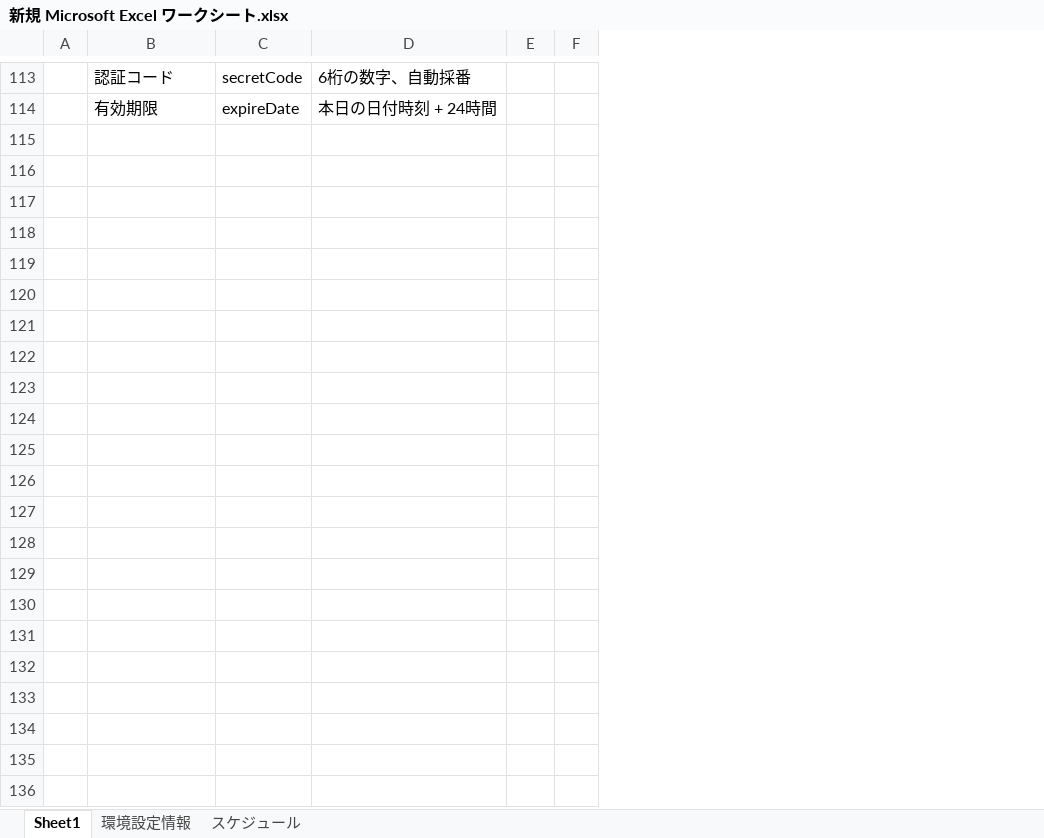
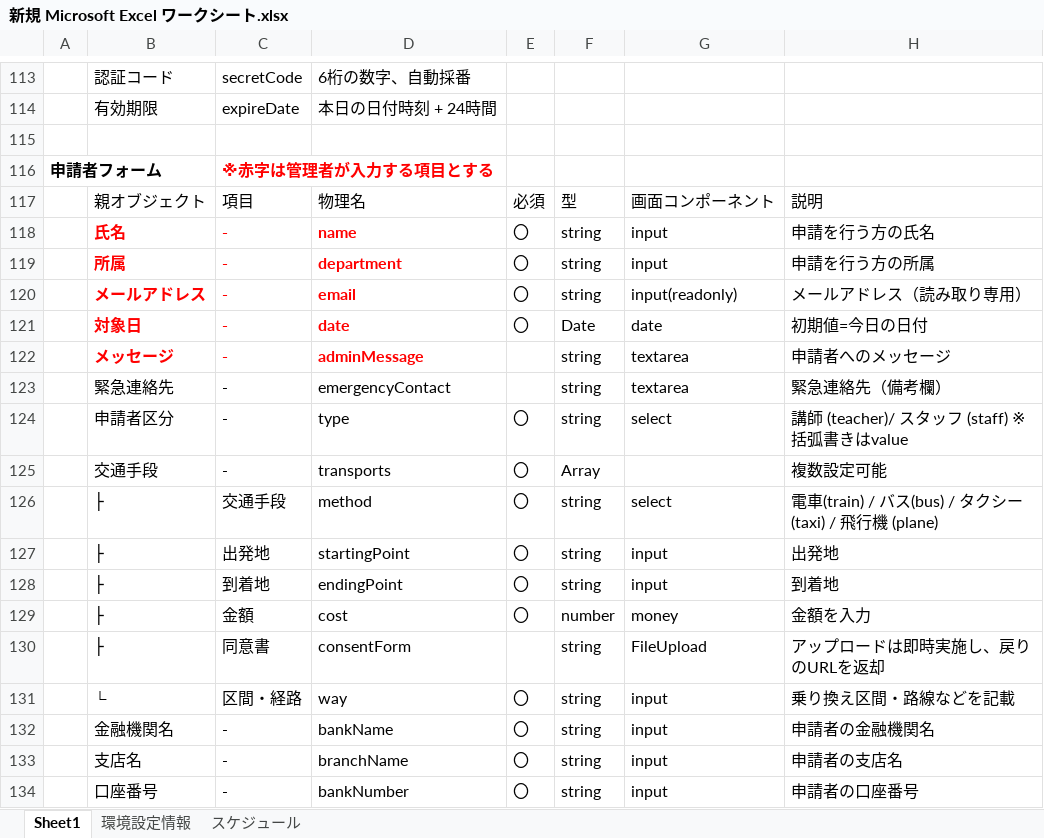
Before and after one commit to kinachan/kokusai-bunken-doc, an Excel workbook: docs/新規 Microsoft Excel ワークシート.xlsx, sheet Sheet1, drawn as a sheet; only a part is shown, gaps mark what is left out; values as stored, in another font and other column widths than the file's, no borders; removed rows and columns are numbered as before the commit, all else as after; the diff covers the shown part only; the diff names each change by its address in the sheet, - before the commit and + after, or states it on an @@ line.

```diff
--- a/docs/新規 Microsoft Excel ワークシート.xlsx (sheet Sheet1)
+++ b/docs/新規 Microsoft Excel ワークシート.xlsx (sheet Sheet1)
-column F, empty
+column F, empty
+column G, empty
+column H, empty
+row 115: (empty)
+row 116: 申請者フォーム |  | ※赤字は管理者が入力する項目とする
+row 117:  | 親オブジェクト | 項目 | 物理名 | 必須 | 型 | 画面コンポーネント | 説明
+row 118:  | 氏名 | - | name | 〇 | string | input | 申請を行う方の氏名
+row 119:  | 所属 | - | department | 〇 | string | input | 申請を行う方の所属
+row 120:  | メールアドレス | - | email | 〇 | string | input(readonly) | メールアドレス（読み取り専用）
+row 121:  | 対象日 | - | date | 〇 | Date | date | 初期値=今日の日付
+row 122:  | メッセージ | - | adminMessage |  | string | textarea | 申請者へのメッセージ
+row 123:  | 緊急連絡先 | - | emergencyContact |  | string | textarea | 緊急連絡先（備考欄）
+row 124:  | 申請者区分 | - | type | 〇 | string | select | 講師 (teacher)/ スタッフ (staff) ※括弧書きはvalue
+row 125:  | 交通手段 | - | transports | 〇 | Array |  | 複数設定可能
+row 126:  | ├ | 交通手段 | method | 〇 | string | select | 電車(train) / バス(bus) / タクシー(taxi) / 飛行機 (plane)
+row 127:  | ├ | 出発地 | startingPoint | 〇 | string | input | 出発地
+row 128:  | ├ | 到着地 | endingPoint | 〇 | string | input | 到着地
+row 129:  | ├ | 金額 | cost | 〇 | number | money | 金額を入力
+row 130:  | ├ | 同意書 | consentForm |  | string | FileUpload | アップロードは即時実施し、戻りのURLを返却
+row 131:  | └ | 区間・経路 | way | 〇 | string | input | 乗り換え区間・路線などを記載
+row 132:  | 金融機関名 | - | bankName | 〇 | string | input | 申請者の金融機関名
+row 133:  | 支店名 | - | branchName | 〇 | string | input | 申請者の支店名
+row 134:  | 口座番号 | - | bankNumber | 〇 | string | input | 申請者の口座番号
```
Also changed, not shown: 24 added rows elsewhere in this sheet, 9 other files.
